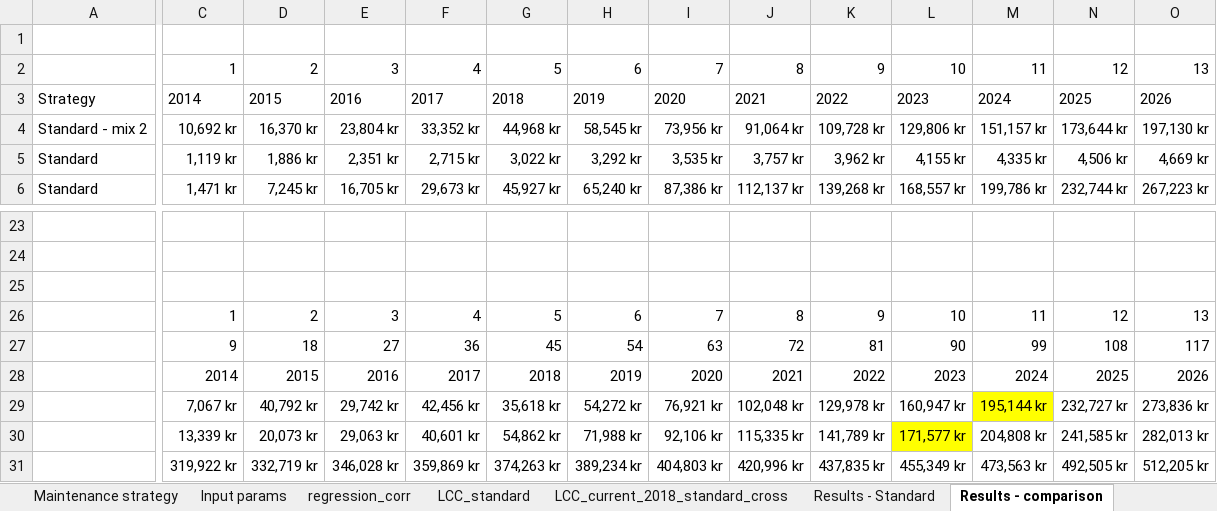
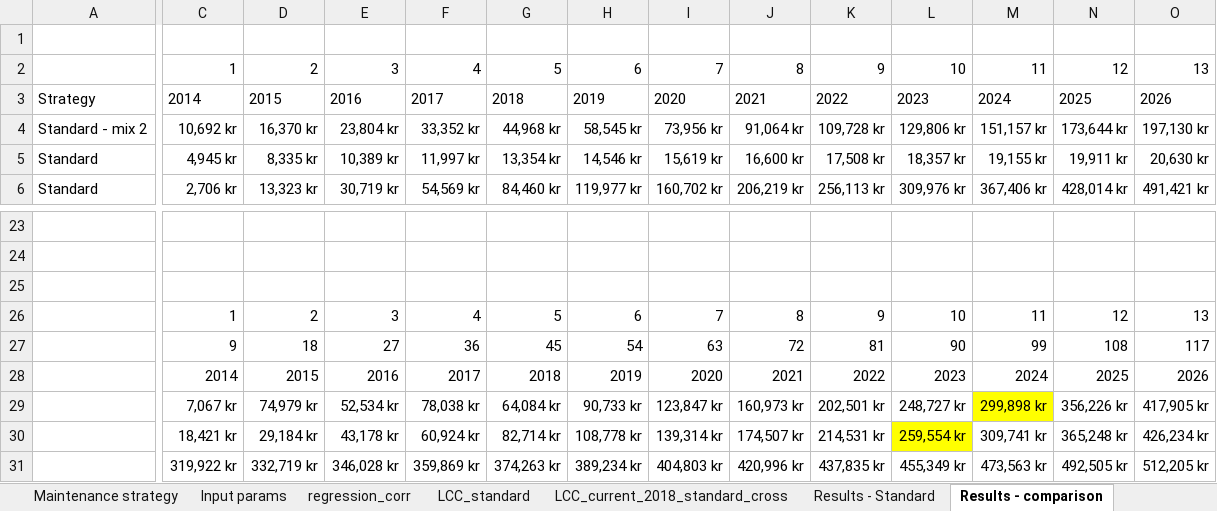
Before and after one commit to abdeaitali/mistra-inframaint, an Excel workbook: spårväxel_LCC/LCC_Kimstad_maj23(automatiskt återställd).xlsx, sheet Results - comparison, drawn as a sheet; only a part is shown, gaps mark what is left out; values as stored, in another font and other column widths than the file's, no borders; charts and pictures and table styles not drawn; removed rows and columns are numbered as before the commit, all else as after; rows hold the shown columns only; the diff covers the shown part only; the diff names each change by its address in the sheet, - before the commit and + after, or states it on an @@ line.

```diff
--- a/spårväxel_LCC/LCC_Kimstad_maj23(automatiskt återställd).xlsx (sheet Results - comparison)
+++ b/spårväxel_LCC/LCC_Kimstad_maj23(automatiskt återställd).xlsx (sheet Results - comparison)
-C5: 1,119 kr
+C5: 4,945 kr
-D5: 1,886 kr
+D5: 8,335 kr
-E5: 2,351 kr
+E5: 10,389 kr
-F5: 2,715 kr
+F5: 11,997 kr
-G5: 3,022 kr
+G5: 13,354 kr
-H5: 3,292 kr
+H5: 14,546 kr
-I5: 3,535 kr
+I5: 15,619 kr
-J5: 3,757 kr
+J5: 16,600 kr
-K5: 3,962 kr
+K5: 17,508 kr
-L5: 4,155 kr
+L5: 18,357 kr
-M5: 4,335 kr
+M5: 19,155 kr
-N5: 4,506 kr
+N5: 19,911 kr
-O5: 4,669 kr
+O5: 20,630 kr
-C6: 1,471 kr
+C6: 2,706 kr
-D6: 7,245 kr
+D6: 13,323 kr
-E6: 16,705 kr
+E6: 30,719 kr
-F6: 29,673 kr
+F6: 54,569 kr
-G6: 45,927 kr
+G6: 84,460 kr
-H6: 65,240 kr
+H6: 119,977 kr
-I6: 87,386 kr
+I6: 160,702 kr
-J6: 112,137 kr
+J6: 206,219 kr
-K6: 139,268 kr
+K6: 256,113 kr
-L6: 168,557 kr
+L6: 309,976 kr
-M6: 199,786 kr
+M6: 367,406 kr
-N6: 232,744 kr
+N6: 428,014 kr
-O6: 267,223 kr
+O6: 491,421 kr
-row 29:  | 7,067 kr | 40,792 kr | 29,742 kr | 42,456 kr | 35,618 kr | 54,272 kr | 76,921 kr | 102,048 kr | 129,978 kr | 160,947 kr | 195,144 kr | 232,727 kr | 273,836 kr
-row 30:  | 13,339 kr | 20,073 kr | 29,063 kr | 40,601 kr | 54,862 kr | 71,988 kr | 92,106 kr | 115,335 kr | 141,789 kr | 171,577 kr | 204,808 kr | 241,585 kr | 282,013 kr
+row 29:  | 7,067 kr | 74,979 kr | 52,534 kr | 78,038 kr | 64,084 kr | 90,733 kr | 123,847 kr | 160,973 kr | 202,501 kr | 248,727 kr | 299,898 kr | 356,226 kr | 417,905 kr
+row 30:  | 18,421 kr | 29,184 kr | 43,178 kr | 60,924 kr | 82,714 kr | 108,778 kr | 139,314 kr | 174,507 kr | 214,531 kr | 259,554 kr | 309,741 kr | 365,248 kr | 426,234 kr
```
Also changed, not shown: 2 added rows, 2 removed rows and 125 edited cells elsewhere in this sheet, sheet LCC_standard, sheet Results - Standard, sheet LCC_current_2018_standard_cross, sheet Input params, sheet Sensitivity analysis, charts or pictures, spårväxel_LCC/data_sc_LCC.xlsx, 5 other files.
